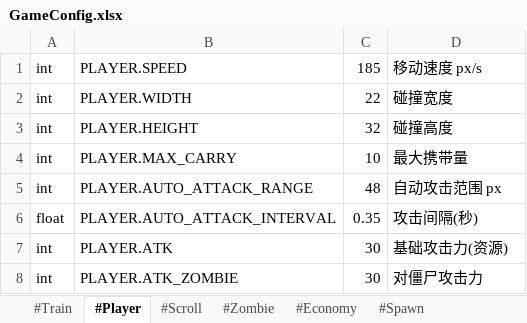
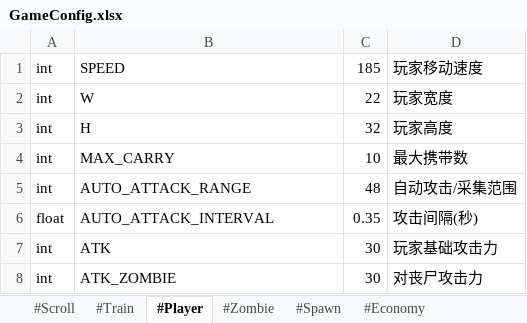
Before and after one commit to NagoyaStation/huoche, an Excel workbook: docs/configs/GameConfig.xlsx, sheet #Player, drawn as a sheet; values as stored, in another font and other column widths than the file's, no borders; the diff names each change by its address in the sheet, - before the commit and + after, or states it on an @@ line.

```diff
--- a/docs/configs/GameConfig.xlsx (sheet #Player)
+++ b/docs/configs/GameConfig.xlsx (sheet #Player)
@@ sheet tab order changed: #Scroll | #Train | #Player | #Zombie | #Spawn | #Economy @@
-B1: PLAYER.SPEED
+B1: SPEED
-D1: 移动速度 px/s
+D1: 玩家移动速度
-B2: PLAYER.WIDTH
+B2: W
-D2: 碰撞宽度
+D2: 玩家宽度
-B3: PLAYER.HEIGHT
+B3: H
-D3: 碰撞高度
+D3: 玩家高度
-B4: PLAYER.MAX_CARRY
+B4: MAX_CARRY
-D4: 最大携带量
+D4: 最大携带数
-B5: PLAYER.AUTO_ATTACK_RANGE
+B5: AUTO_ATTACK_RANGE
-D5: 自动攻击范围 px
+D5: 自动攻击/采集范围
-B6: PLAYER.AUTO_ATTACK_INTERVAL
+B6: AUTO_ATTACK_INTERVAL
-B7: PLAYER.ATK
+B7: ATK
-D7: 基础攻击力(资源)
+D7: 玩家基础攻击力
-B8: PLAYER.ATK_ZOMBIE
+B8: ATK_ZOMBIE
-D8: 对僵尸攻击力
+D8: 对丧尸攻击力
```
Also changed, not shown: sheet #Zombie, sheet #Economy, sheet #Spawn, sheet #Scroll, sheet #Train, docs/configs/MetaData.xlsx, docs/configs/Resources.xlsx, 35 other files.
